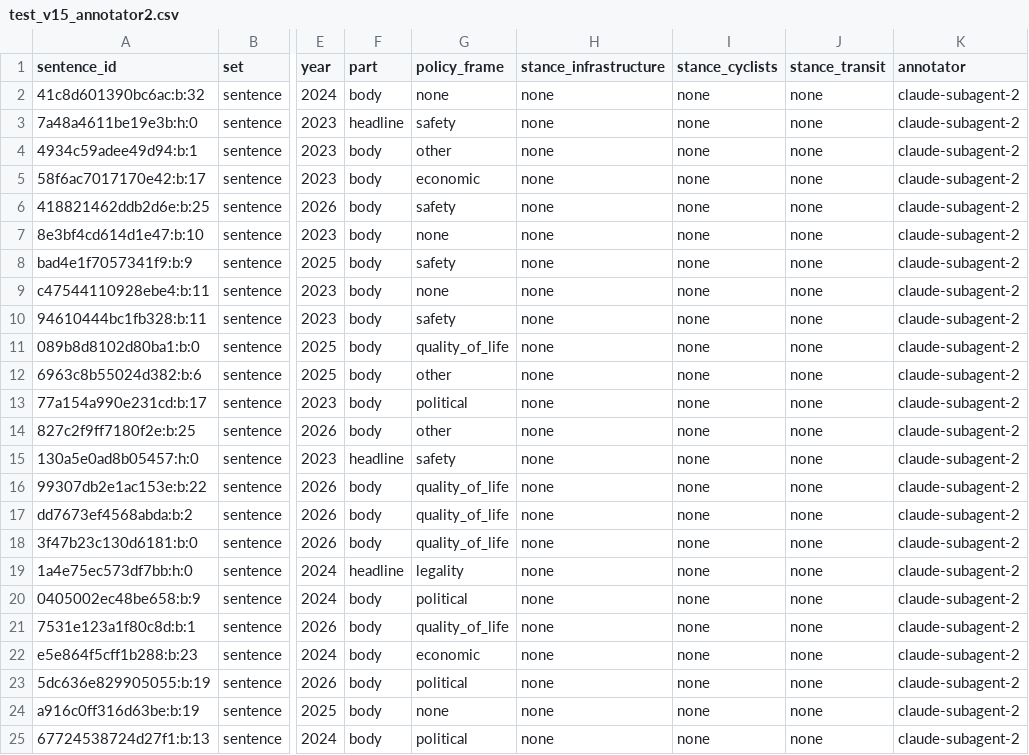
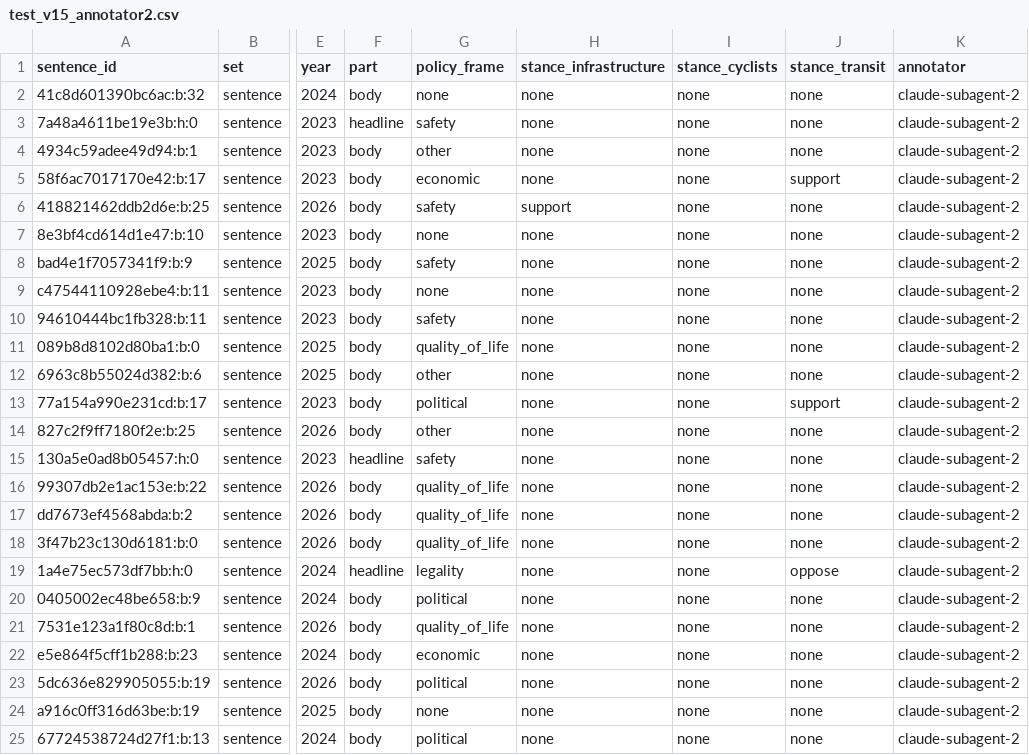
Before and after one commit to Shen-42/media-bias, a CSV file: eval/test_v15_annotator2.csv, drawn as a sheet; only a part is shown, gaps mark what is left out; the diff names each change by its address in the sheet, - before the commit and + after, or states it on an @@ line.

```diff
--- a/eval/test_v15_annotator2.csv
+++ b/eval/test_v15_annotator2.csv
-J5 (stance_transit): none
+J5 (stance_transit): support
-H6 (stance_infrastructure): none
+H6 (stance_infrastructure): support
-J13 (stance_transit): none
+J13 (stance_transit): support
-J19 (stance_transit): none
+J19 (stance_transit): oppose
```
Also changed, not shown: eval/test_v15.csv, 2 other files.
